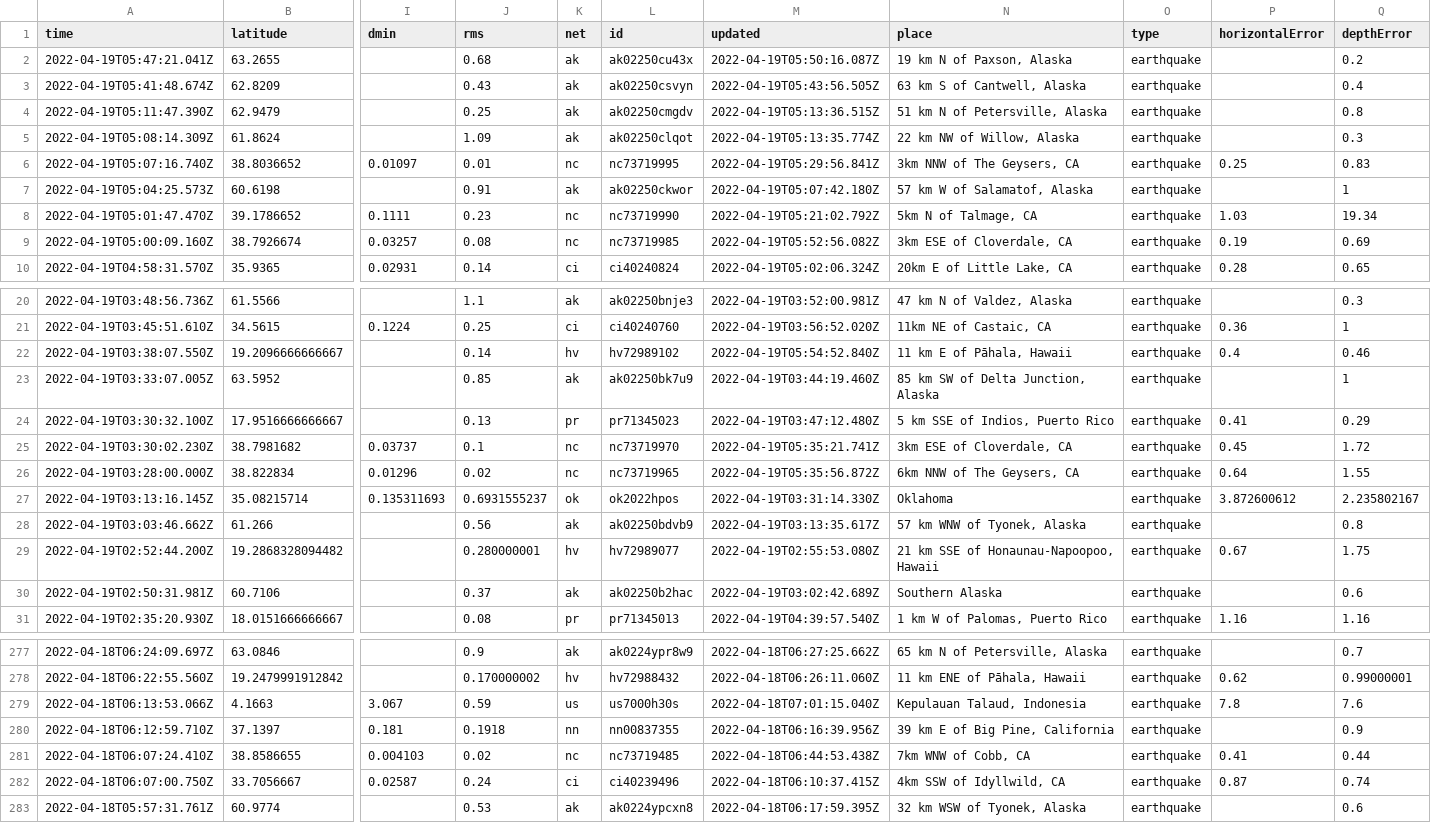
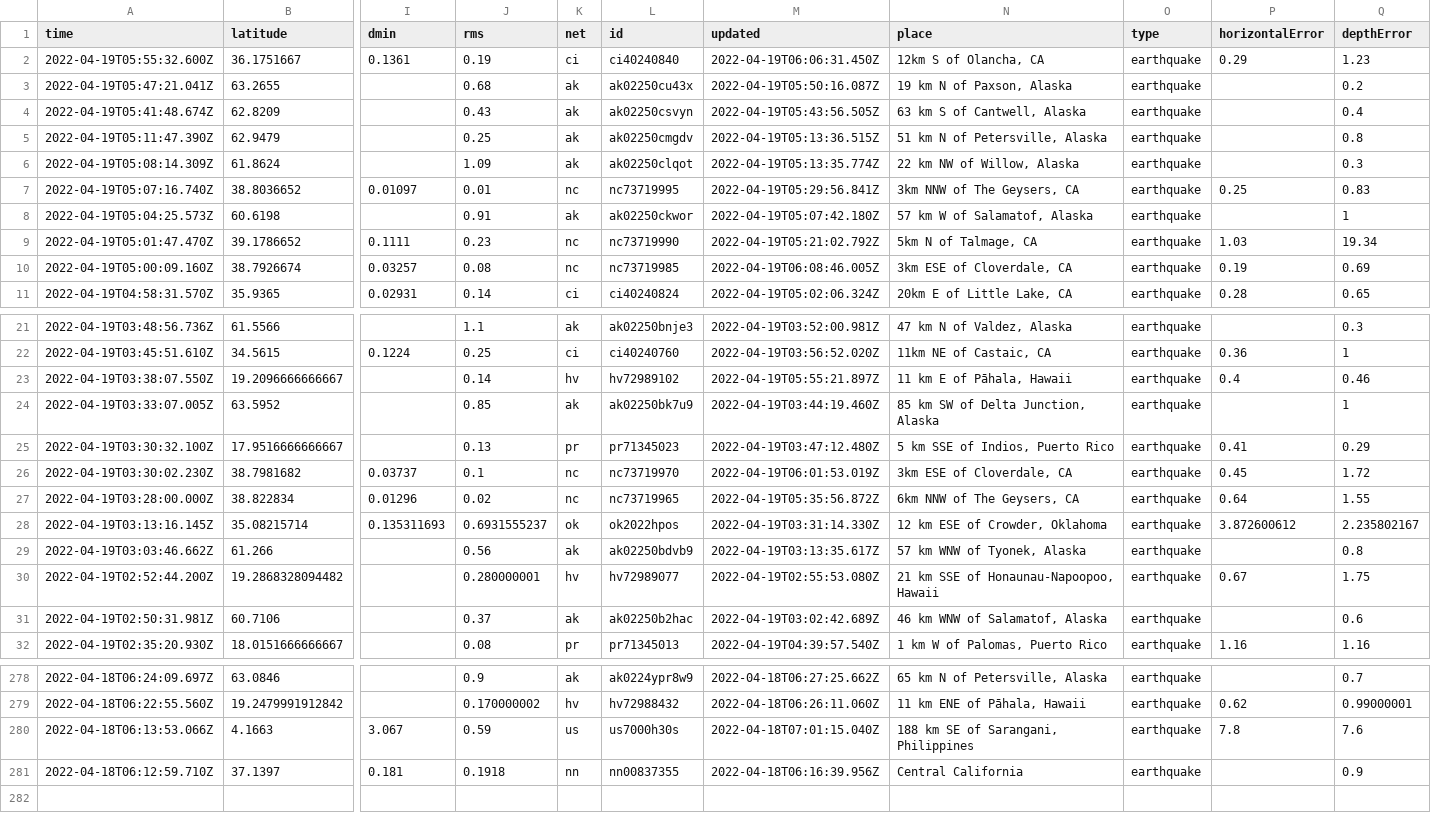
Before and after one commit to cveltri/my-data-robot, a CSV file: usgs_current.csv, drawn as a sheet; only a part is shown, gaps mark what is left out; removed rows and columns are numbered as before the commit, all else as after; rows hold the shown columns only; the diff covers the shown part only; the diff names each change by its address in the sheet, - before the commit and + after, or states it on an @@ line.

```diff
--- a/usgs_current.csv
+++ b/usgs_current.csv
+row 2: 2022-04-19T05:55:32.600Z | 36.1751667 | 0.1361 | 0.19 | ci | ci40240840 | 2022-04-19T06:06:31.450Z | 12km S of Olancha, CA | earthquake | 0.29 | 1.23
-M10 (updated): 2022-04-19T05:52:56.082Z
+M10 (updated): 2022-04-19T06:08:46.005Z
-M23 (updated): 2022-04-19T05:54:52.840Z
+M23 (updated): 2022-04-19T05:55:21.897Z
-M26 (updated): 2022-04-19T05:35:21.741Z
+M26 (updated): 2022-04-19T06:01:53.019Z
-N28 (place): Oklahoma
+N28 (place): 12 km ESE of Crowder, Oklahoma
-N31 (place): Southern Alaska
+N31 (place): 46 km WNW of Salamatof, Alaska
-N280 (place): Kepulauan Talaud, Indonesia
+N280 (place): 188 km SE of Sarangani, Philippines
-N281 (place): 39 km E of Big Pine, California
+N281 (place): Central California
-row 281: 2022-04-18T06:07:24.410Z | 38.8586655 | 0.004103 | 0.02 | nc | nc73719485 | 2022-04-18T06:44:53.438Z | 7km WNW of Cobb, CA | earthquake | 0.41 | 0.44
-row 282: 2022-04-18T06:07:00.750Z | 33.7056667 | 0.02587 | 0.24 | ci | ci40239496 | 2022-04-18T06:10:37.415Z | 4km SSW of Idyllwild, CA | earthquake | 0.87 | 0.74
-row 283: 2022-04-18T05:57:31.761Z | 60.9774 |  | 0.53 | ak | ak0224ypcxn8 | 2022-04-18T06:17:59.395Z | 32 km WSW of Tyonek, Alaska | earthquake |  | 0.6
```
Also changed, not shown: 5 edited cells elsewhere in this file.
